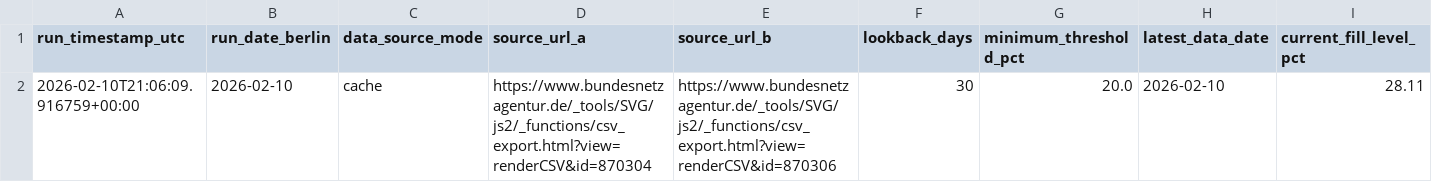
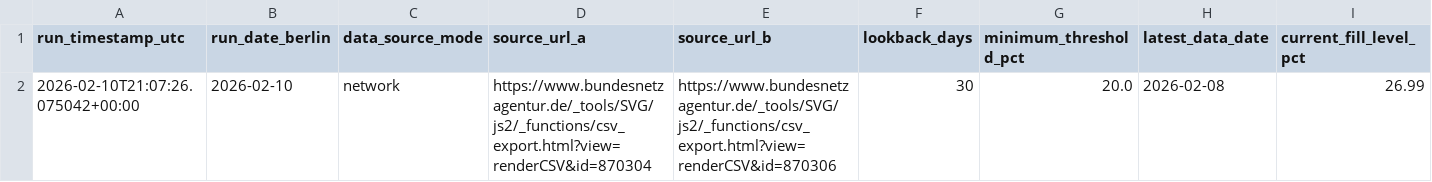
Before and after one commit to volzinnovation/de-gas-storage-tracker-bnetza, a CSV file: data/projections.csv, drawn as a sheet; only a part is shown; removed rows and columns are numbered as before the commit, all else as after; rows hold the shown columns only; the diff names each change by its address in the sheet, - before the commit and + after, or states it on an @@ line.

```diff
--- a/data/projections.csv
+++ b/data/projections.csv
-row 2: 2026-02-10T21:06:09.916759+00:00 | 2026-02-10 | cache | https://www.bundesnetzagentur.de/_tools/SVG/js2/_functions/csv_export.html?view=renderCSV&id=870304 | https://www.bundesnetzagentur.de/_tools/SVG/js2/_functions/csv_export.html?view=renderCSV&id=870306 | 30 | 20.0 | 2026-02-10 | 28.11
+row 2: 2026-02-10T21:07:26.075042+00:00 | 2026-02-10 | network | https://www.bundesnetzagentur.de/_tools/SVG/js2/_functions/csv_export.html?view=renderCSV&id=870304 | https://www.bundesnetzagentur.de/_tools/SVG/js2/_functions/csv_export.html?view=renderCSV&id=870306 | 30 | 20.0 | 2026-02-08 | 26.99
```
Also changed, not shown: data/bnetza_cache.csv, 1 other file.
